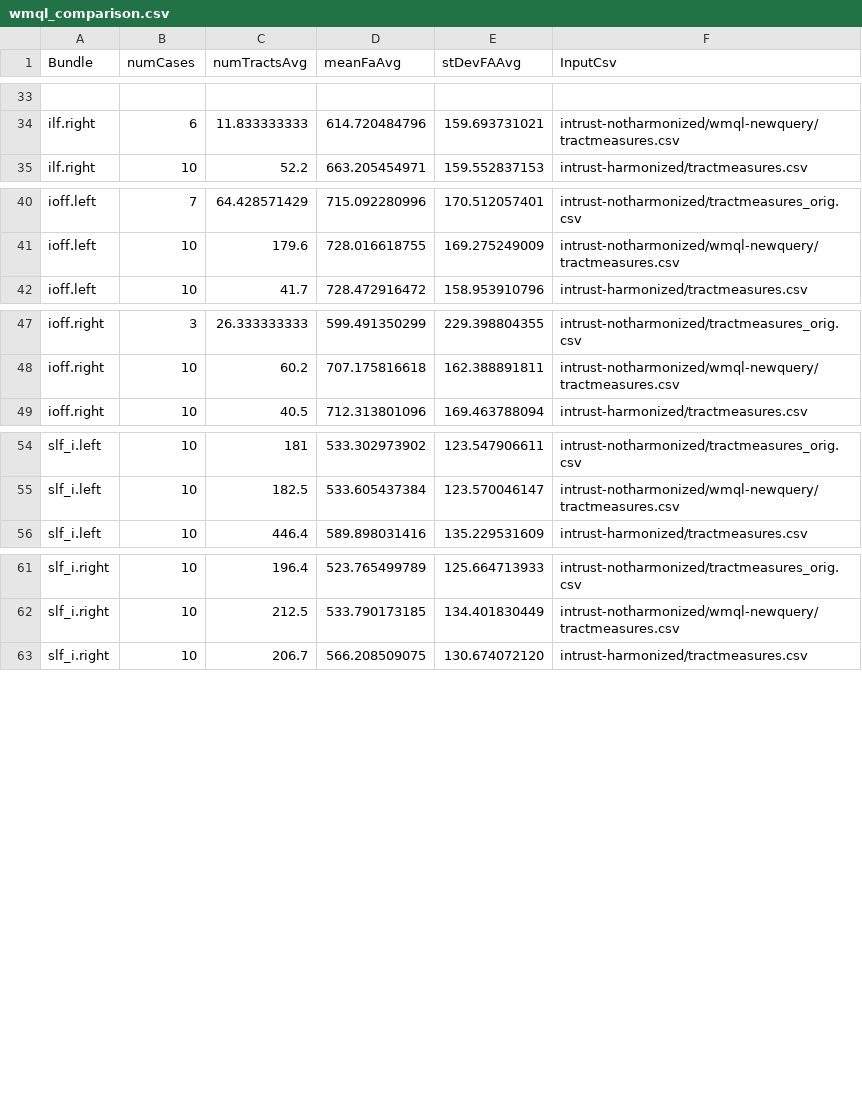
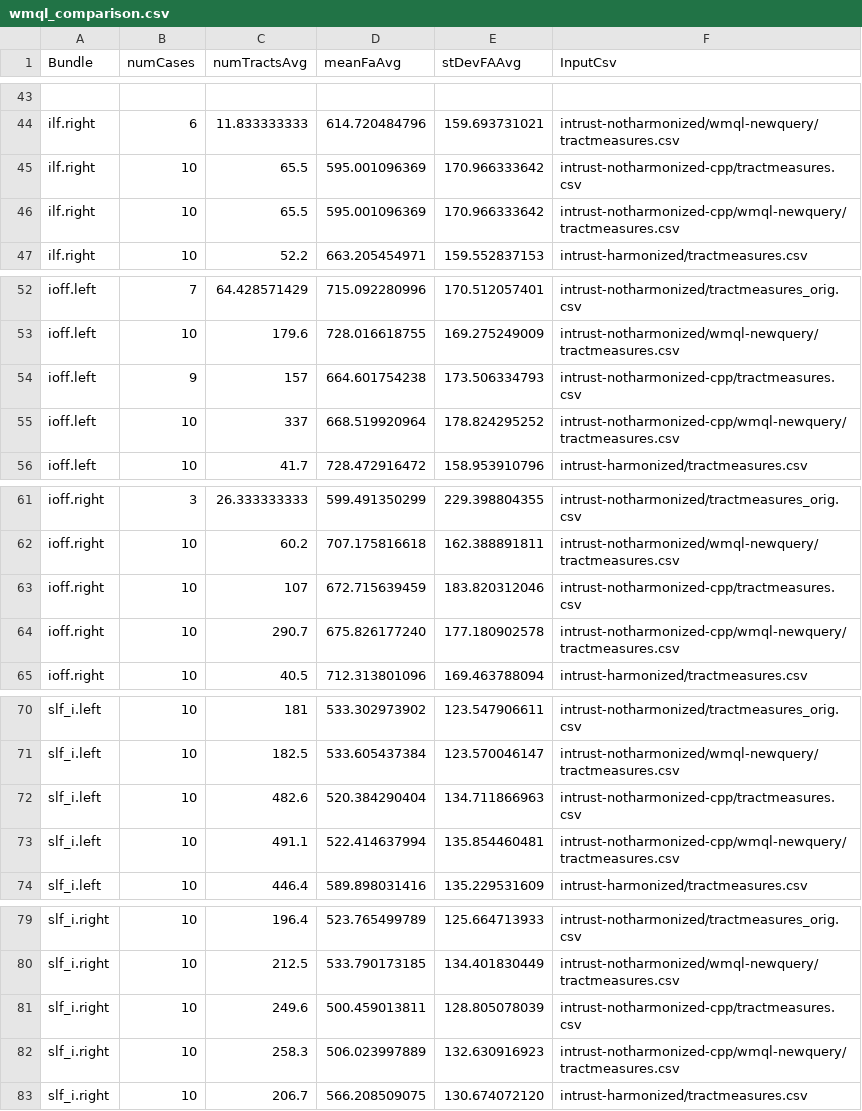
Before and after one commit to pnlbwh/wmql-comparison, a CSV file: wmql_comparison.csv, drawn as a sheet; only a part is shown, gaps mark what is left out; the diff covers the shown part only.

```diff
--- a/wmql_comparison.csv
+++ b/wmql_comparison.csv
@@ -34,2 +44,4 @@
 "ilf.right",6,11.833333333,614.720484796,159.693731021,"intrust-notharmonized/wmql-newquery/tractmeasures.csv"
+"ilf.right",10,65.5,595.001096369,170.966333642,"intrust-notharmonized-cpp/tractmeasures.csv"
+"ilf.right",10,65.5,595.001096369,170.966333642,"intrust-notharmonized-cpp/wmql-newquery/tractmeasures.csv"
 "ilf.right",10,52.2,663.205454971,159.552837153,"intrust-harmonized/tractmeasures.csv"
@@ -41,2 +53,4 @@
 "ioff.left",10,179.6,728.016618755,169.275249009,"intrust-notharmonized/wmql-newquery/tractmeasures.csv"
+"ioff.left",9,157,664.601754238,173.506334793,"intrust-notharmonized-cpp/tractmeasures.csv"
+"ioff.left",10,337,668.519920964,178.824295252,"intrust-notharmonized-cpp/wmql-newquery/tractmeasures.csv"
 "ioff.left",10,41.7,728.472916472,158.953910796,"intrust-harmonized/tractmeasures.csv"
@@ -48,2 +62,4 @@
 "ioff.right",10,60.2,707.175816618,162.388891811,"intrust-notharmonized/wmql-newquery/tractmeasures.csv"
+"ioff.right",10,107,672.715639459,183.820312046,"intrust-notharmonized-cpp/tractmeasures.csv"
+"ioff.right",10,290.7,675.826177240,177.180902578,"intrust-notharmonized-cpp/wmql-newquery/tractmeasures.csv"
 "ioff.right",10,40.5,712.313801096,169.463788094,"intrust-harmonized/tractmeasures.csv"
@@ -55,2 +71,4 @@
 "slf_i.left",10,182.5,533.605437384,123.570046147,"intrust-notharmonized/wmql-newquery/tractmeasures.csv"
+"slf_i.left",10,482.6,520.384290404,134.711866963,"intrust-notharmonized-cpp/tractmeasures.csv"
+"slf_i.left",10,491.1,522.414637994,135.854460481,"intrust-notharmonized-cpp/wmql-newquery/tractmeasures.csv"
 "slf_i.left",10,446.4,589.898031416,135.229531609,"intrust-harmonized/tractmeasures.csv"
@@ -62,2 +80,4 @@
 "slf_i.right",10,212.5,533.790173185,134.401830449,"intrust-notharmonized/wmql-newquery/tractmeasures.csv"
+"slf_i.right",10,249.6,500.459013811,128.805078039,"intrust-notharmonized-cpp/tractmeasures.csv"
+"slf_i.right",10,258.3,506.023997889,132.630916923,"intrust-notharmonized-cpp/wmql-newquery/tractmeasures.csv"
 "slf_i.right",10,206.7,566.208509075,130.674072120,"intrust-harmonized/tractmeasures.csv"
```
Also changed, not shown: 22 added rows elsewhere in this file, 2 other files.
